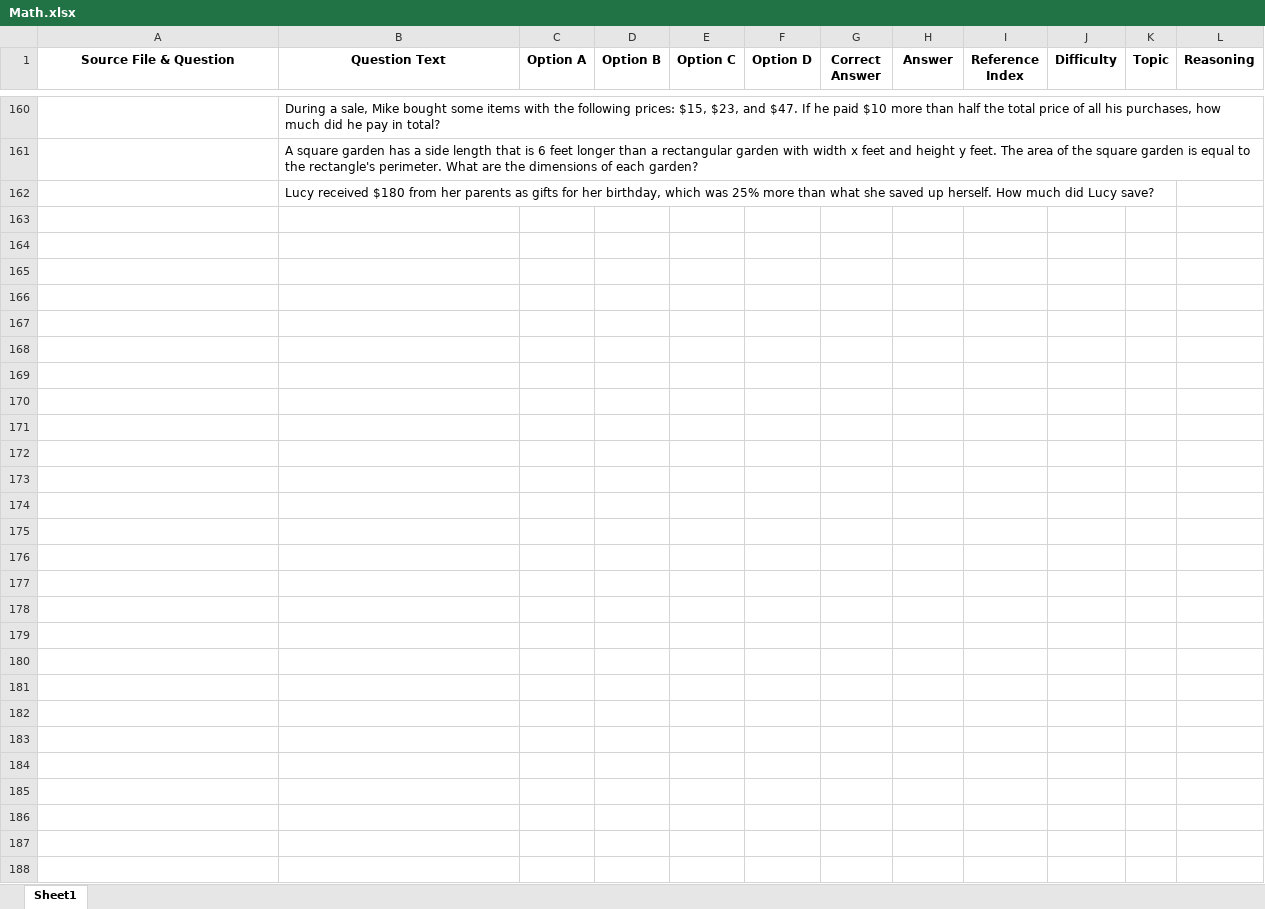
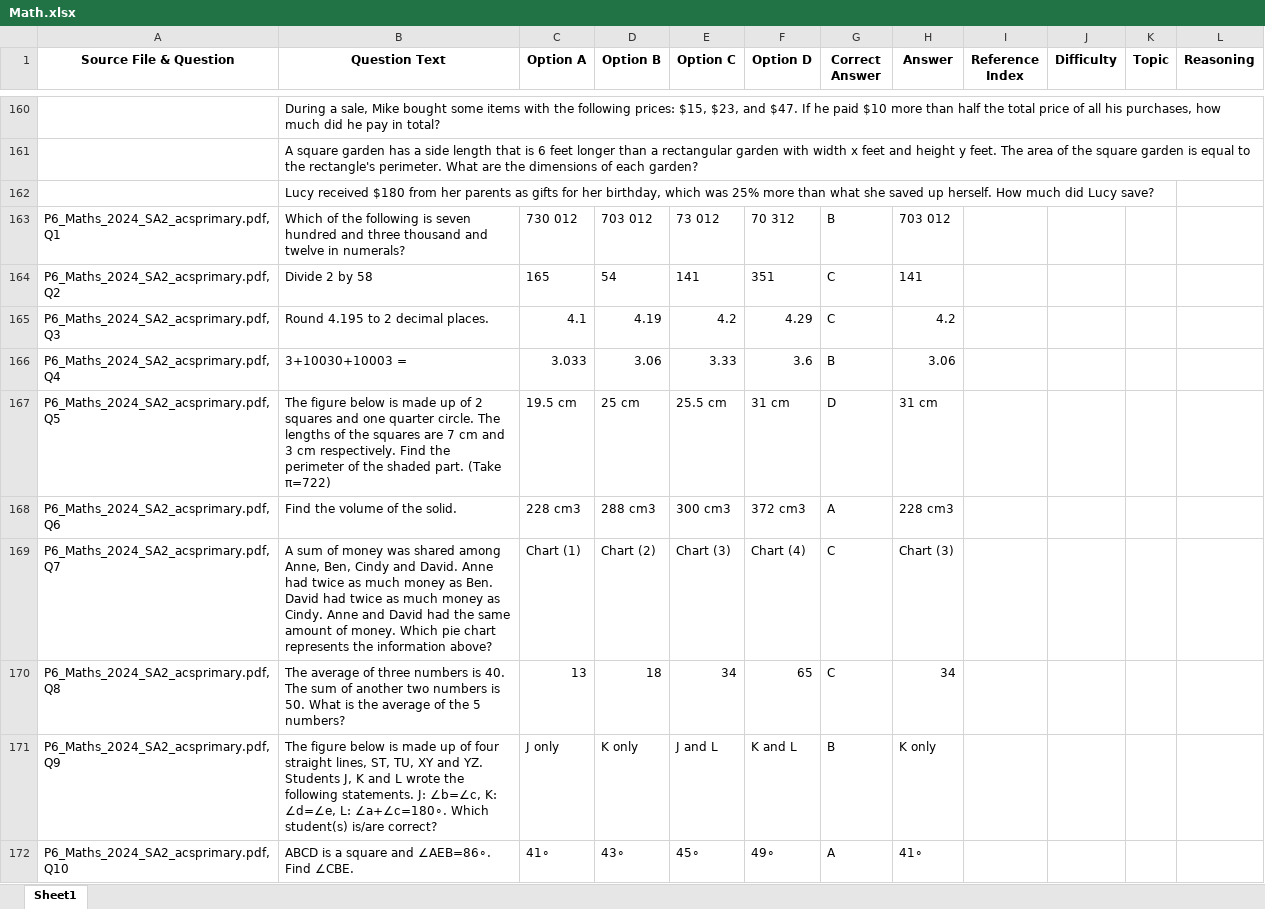
Before and after one commit to pikaXT/p6-test, an Excel workbook: Math.xlsx, sheet Sheet1, drawn as a sheet; only a part is shown, gaps mark what is left out; values as stored, in another font and other column widths than the file's, no borders; the diff covers the shown part only; the diff names each change by its address in the sheet, - before the commit and + after, or states it on an @@ line.

Commit message:
Add files via upload

```diff
--- a/Math.xlsx (sheet Sheet1)
+++ b/Math.xlsx (sheet Sheet1)
+row 163: P6_Maths_2024_SA2_acsprimary.pdf, Q1 | Which of the following is seven hundred and three thousand and twelve in numerals? | 730 012 | 703 012 | 73 012 | 70 312 | B | 703 012
+row 164: P6_Maths_2024_SA2_acsprimary.pdf, Q2 | Divide 2 by 58 | 165 | 54 | 141 | 351 | C | 141
+row 165: P6_Maths_2024_SA2_acsprimary.pdf, Q3 | Round 4.195 to 2 decimal places. | 4.1 | 4.19 | 4.2 | 4.29 | C | 4.2
+row 166: P6_Maths_2024_SA2_acsprimary.pdf, Q4 | 3+10030+10003 = | 3.033 | 3.06 | 3.33 | 3.6 | B | 3.06
+row 167: P6_Maths_2024_SA2_acsprimary.pdf, Q5 | The figure below is made up of 2 squares and one quarter circle. The lengths of the squares are 7 cm and 3 cm respectively. Find the perimeter of the shaded part. (Take π=722) | 19.5 cm | 25 cm | 25.5 cm | 31 cm | D | 31 cm
+row 168: P6_Maths_2024_SA2_acsprimary.pdf, Q6 | Find the volume of the solid. | 228 cm3 | 288 cm3 | 300 cm3 | 372 cm3 | A | 228 cm3
+row 169: P6_Maths_2024_SA2_acsprimary.pdf, Q7 | A sum of money was shared among Anne, Ben, Cindy and David. Anne had twice as much money as Ben. David had twice as much money as Cindy. Anne and David had the same amount of money. Which pie chart represents the information above? | Chart (1) | Chart (2) | Chart (3) | Chart (4) | C | Chart (3)
+row 170: P6_Maths_2024_SA2_acsprimary.pdf, Q8 | The average of three numbers is 40. The sum of another two numbers is 50. What is the average of the 5 numbers? | 13 | 18 | 34 | 65 | C | 34
+row 171: P6_Maths_2024_SA2_acsprimary.pdf, Q9 | The figure below is made up of four straight lines, ST, TU, XY and YZ. Students J, K and L wrote the following statements. J: ∠b=∠c, K: ∠d=∠e, L: ∠a+∠c=180∘. Which student(s) is/are correct? | J only | K only | J and L | K and L | B | K only
+row 172: P6_Maths_2024_SA2_acsprimary.pdf, Q10 | ABCD is a square and ∠AEB=86∘. Find ∠CBE. | 41∘ | 43∘ | 45∘ | 49∘ | A | 41∘
```
Also changed, not shown: 69 added rows elsewhere in this sheet.
